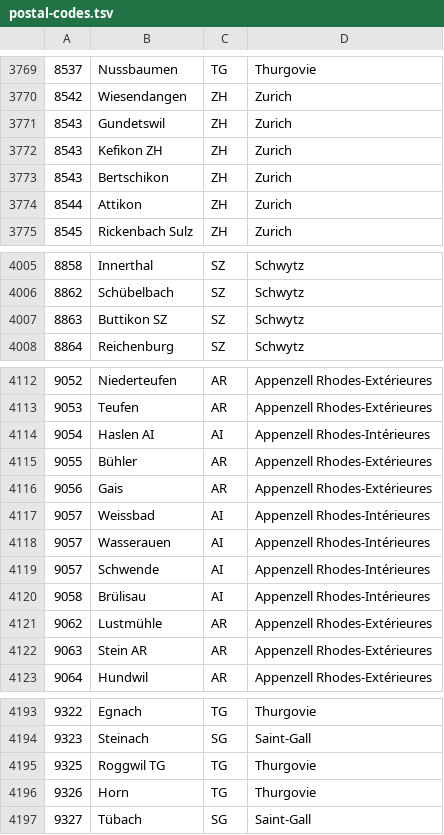
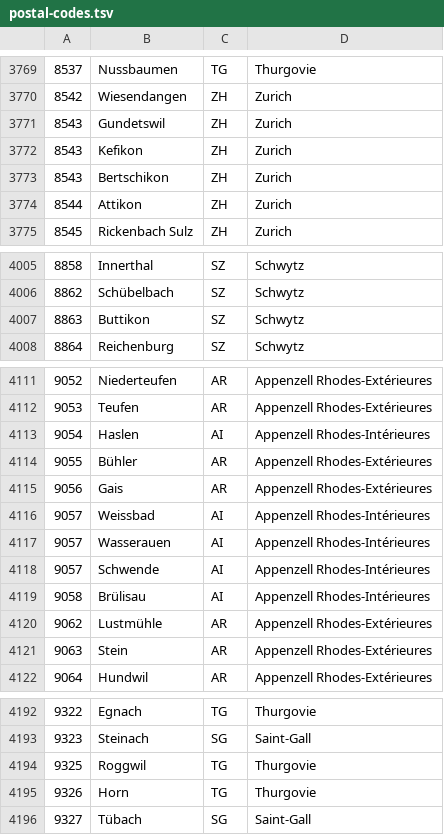
Before and after one commit to williambelle/switzerland-postal-codes, a TSV file: data/postal-codes.tsv, drawn as a sheet; only a part is shown, gaps mark what is left out; the diff covers the shown part only.

```diff
--- a/data/postal-codes.tsv
+++ b/data/postal-codes.tsv
@@ -3771,3 +3771,3 @@
 8543	Gundetswil	ZH	Zurich
-8543	Kefikon ZH	ZH	Zurich
+8543	Kefikon	ZH	Zurich
 8543	Bertschikon	ZH	Zurich
@@ -4006,3 +4006,3 @@
 8862	Schübelbach	SZ	Schwytz
-8863	Buttikon SZ	SZ	Schwytz
+8863	Buttikon	SZ	Schwytz
 8864	Reichenburg	SZ	Schwytz
@@ -4113,3 +4112,3 @@
 9053	Teufen	AR	Appenzell Rhodes-Extérieures
-9054	Haslen AI	AI	Appenzell Rhodes-Intérieures
+9054	Haslen	AI	Appenzell Rhodes-Intérieures
 9055	Bühler	AR	Appenzell Rhodes-Extérieures
@@ -4121,3 +4120,3 @@
 9062	Lustmühle	AR	Appenzell Rhodes-Extérieures
-9063	Stein AR	AR	Appenzell Rhodes-Extérieures
+9063	Stein	AR	Appenzell Rhodes-Extérieures
 9064	Hundwil	AR	Appenzell Rhodes-Extérieures
@@ -4194,3 +4193,3 @@
 9323	Steinach	SG	Saint-Gall
-9325	Roggwil TG	TG	Thurgovie
+9325	Roggwil	TG	Thurgovie
 9326	Horn	TG	Thurgovie
```
Also changed, not shown: 1 removed row and 6 edited cells elsewhere in this file, 2 other files.
